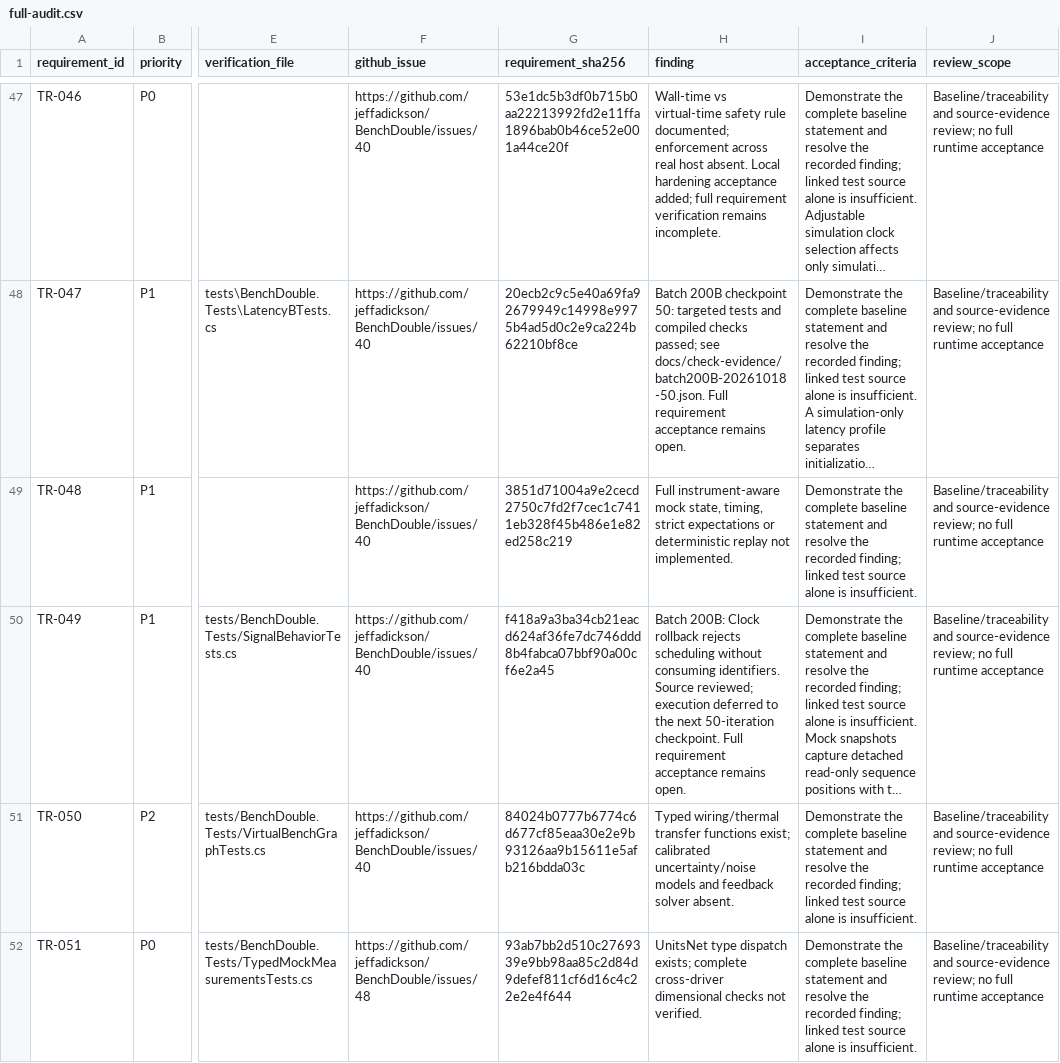
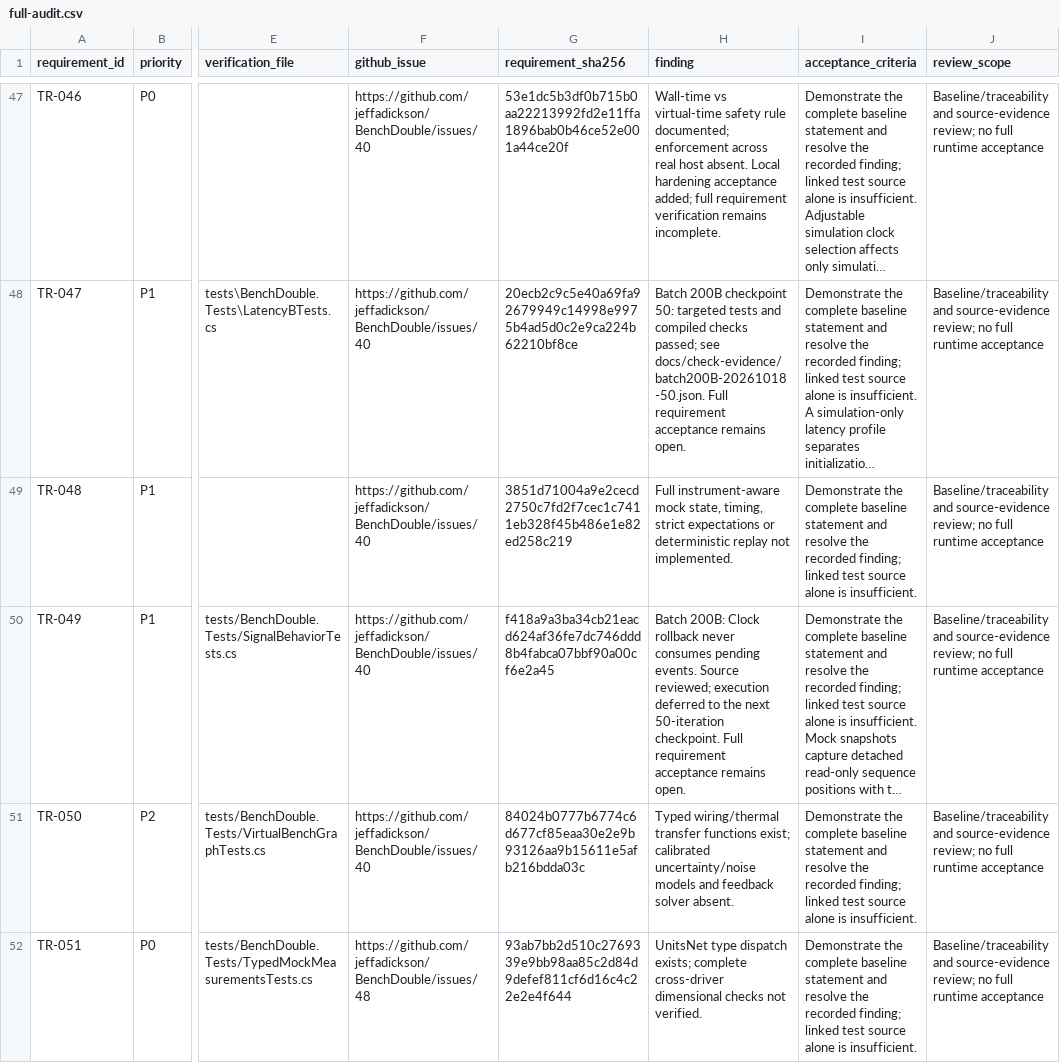
Before and after one commit to jeffadickson/BenchForge, a CSV file: requirements/full-audit.csv, drawn as a sheet; only a part is shown, gaps mark what is left out; long unchanged cells end in …; the diff names each change by its address in the sheet, - before the commit and + after, or states it on an @@ line.

```diff
--- a/requirements/full-audit.csv
+++ b/requirements/full-audit.csv
-H50 (finding): …Clock rollback rejects scheduling without consuming identifiers. Source reviewed;…
+H50 (finding): …Clock rollback never consumes pending events. Source reviewed;…
```
Also changed, not shown: 3 other files.
